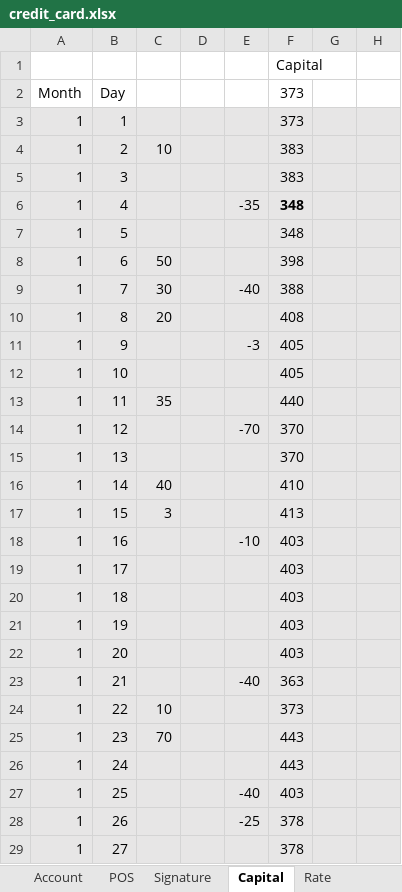
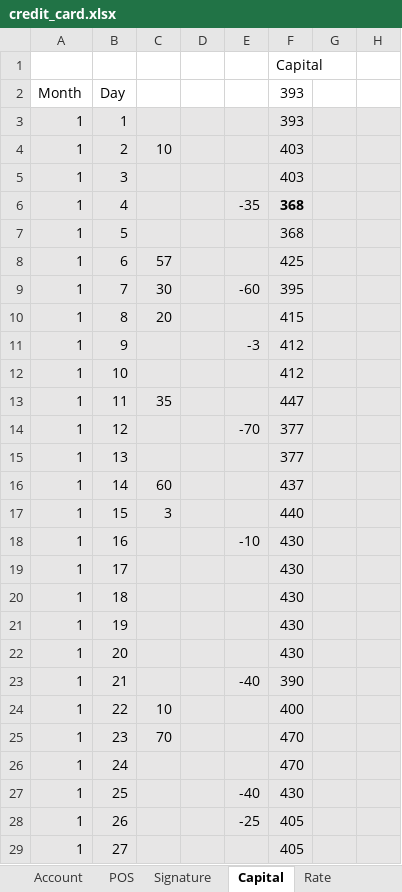
Before and after one commit to dreamingodd/useful_txt, an Excel workbook: credit_card.xlsx, sheet Capital, drawn as a sheet; only a part is shown; values as stored, in another font and other column widths than the file's, no borders; the diff covers the shown part only; the diff names each change by its address in the sheet, - before the commit and + after, or states it on an @@ line.

Commit message:
no comment

```diff
--- a/credit_card.xlsx (sheet Capital)
+++ b/credit_card.xlsx (sheet Capital)
-F2:F3: 373
+F2:F3: 393
-F4:F5: 383
+F4:F5: 403
-F6:F7: 348
+F6:F7: 368
-C8: 50
+C8: 57
-F8: 398
+F8: 425
-E9: -40
+E9: -60
-F9: 388
+F9: 395
-F10: 408
+F10: 415
-F11:F12: 405
+F11:F12: 412
-F13: 440
+F13: 447
-F14:F15: 370
+F14:F15: 377
-C16: 40
+C16: 60
-F16: 410
+F16: 437
-F17: 413
+F17: 440
-F18:F22: 403
+F18:F22: 430
-F23: 363
+F23: 390
-F24: 373
+F24: 400
-F25:F26: 443
+F25:F26: 470
-F27: 403
+F27: 430
-F28:F29: 378
+F28:F29: 405
```
Also changed, not shown: 34 edited cells elsewhere in this sheet, sheet Increase, sheet Account, sheet Date, sheet Data.
